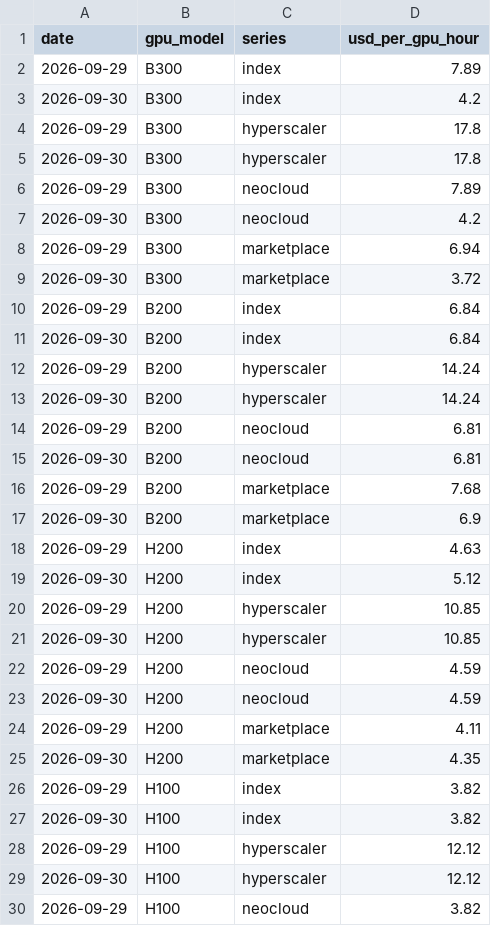
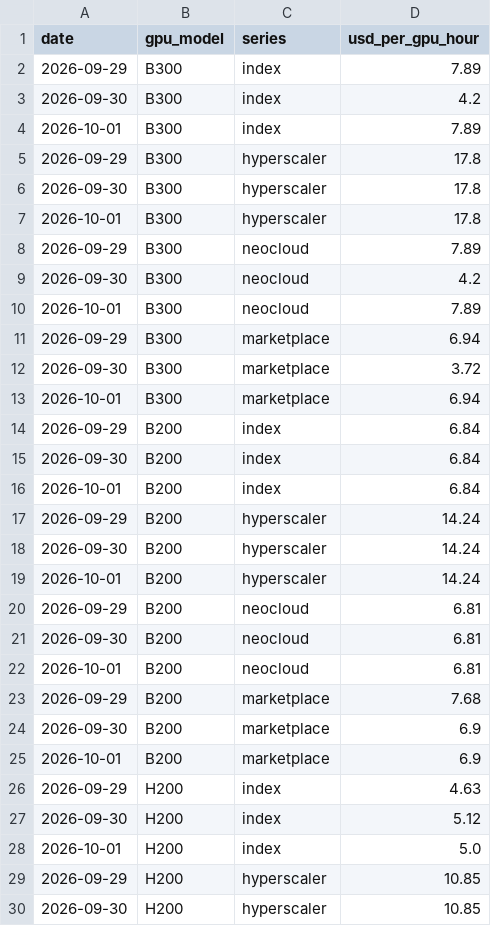
Before and after one commit to ewyluda/gpu-price-index, a CSV file: site/data/index-history.csv, drawn as a sheet; only a part is shown; the shorter side is filled out with more unchanged rows; the diff covers the shown part only; the diff names each change by its address in the sheet, - before the commit and + after, or states it on an @@ line.

```diff
--- a/site/data/index-history.csv
+++ b/site/data/index-history.csv
+row 4: 2026-10-01 | B300 | index | 7.89
+row 7: 2026-10-01 | B300 | hyperscaler | 17.8
+row 10: 2026-10-01 | B300 | neocloud | 7.89
+row 13: 2026-10-01 | B300 | marketplace | 6.94
+row 16: 2026-10-01 | B200 | index | 6.84
+row 19: 2026-10-01 | B200 | hyperscaler | 14.24
+row 22: 2026-10-01 | B200 | neocloud | 6.81
+row 25: 2026-10-01 | B200 | marketplace | 6.9
+row 28: 2026-10-01 | H200 | index | 5.0
```
Also changed, not shown: 40 added rows elsewhere in this file, 6 other files.
